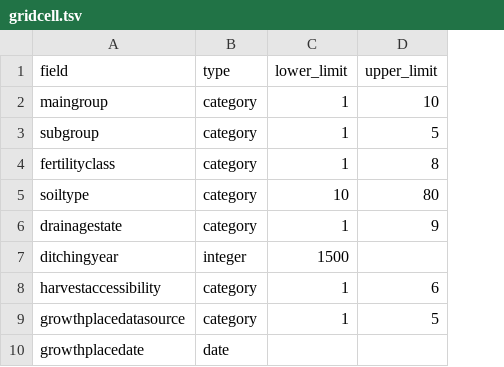
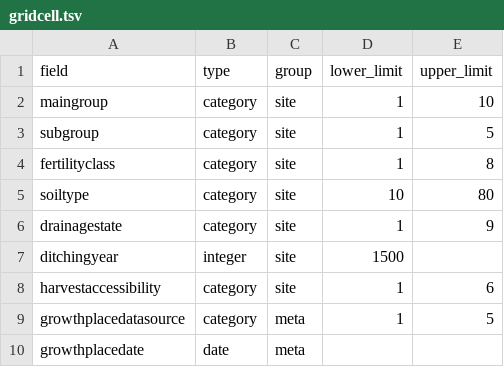
Before and after one commit to sykefi/ffc-open-data-workflows, a TSV file: resources/gridcell.tsv, drawn as a sheet; only a part is shown; the diff names each change by its address in the sheet, - before the commit and + after, or states it on an @@ line.

Commit message:
Restructure workflow starting with gridcell processing
- Reorganization of snakefiles
- GDAL 3.12 and GRASS GIS 8.5 for processing gridcell data
- Apptainer definitions for GDAL 3.12 and GRASS GIS 8.5
- Partial rewrite of README
- Renamed legacy rule files from *.smk to *_.smk
- Removed target-rules

```diff
--- a/resources/gridcell.tsv
+++ b/resources/gridcell.tsv
+column C (group), rows 2-10: site | site | site | site | site | site | site | meta | meta
```
Also changed, not shown: 25 other files.
